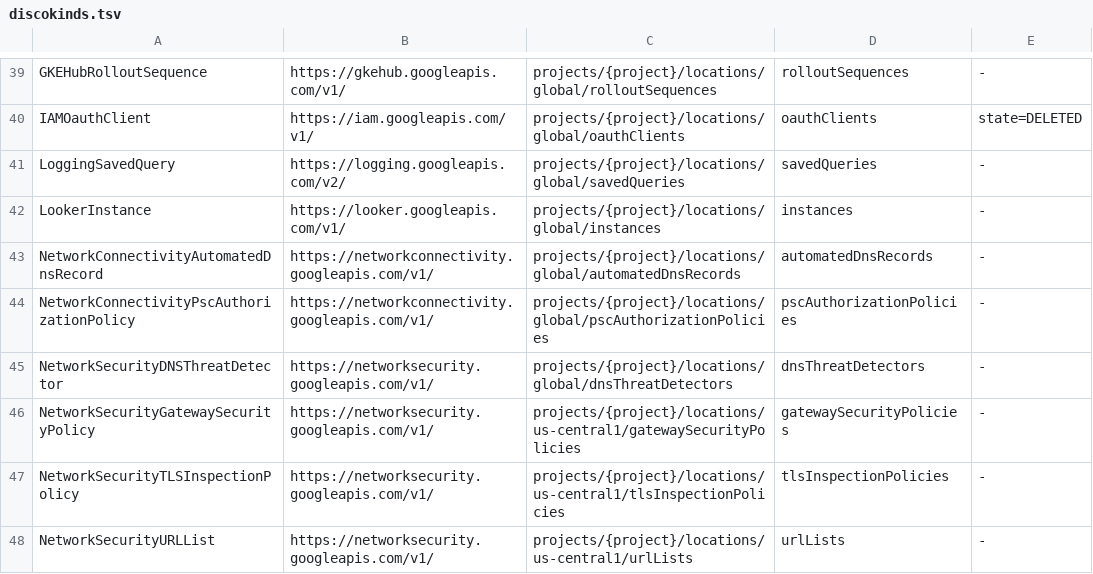
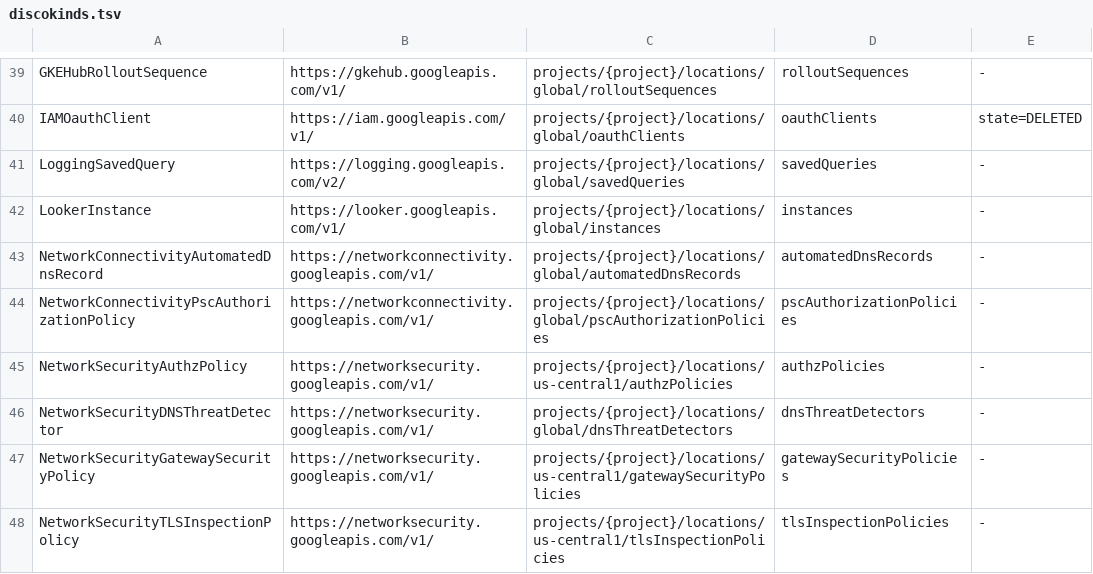
Before and after one commit to highfivelabs/config-connector-extensions, a TSV file: hack/live/discokinds.tsv, drawn as a sheet; only a part is shown, gaps mark what is left out; the shorter side is filled out with more unchanged rows; the diff names each change by its address in the sheet, - before the commit and + after, or states it on an @@ line.

```diff
--- a/hack/live/discokinds.tsv
+++ b/hack/live/discokinds.tsv
+row 45: NetworkSecurityAuthzPolicy | https://networksecurity.googleapis.com/v1/ | projects/{project}/locations/us-central1/authzPolicies | authzPolicies | -
```
Also changed, not shown: 14 other files.
